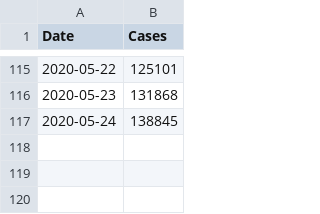
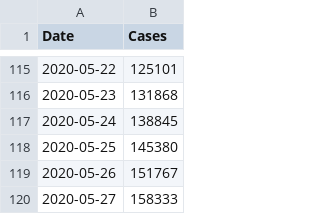
Before and after one commit to anujshr15/Covid-19-predictor, a CSV file: actual_df.csv, drawn as a sheet; only a part is shown, gaps mark what is left out; the diff names each change by its address in the sheet, - before the commit and + after, or states it on an @@ line.

```diff
--- a/actual_df.csv
+++ b/actual_df.csv
+row 118: 2020-05-25 | 145380
+row 119: 2020-05-26 | 151767
+row 120: 2020-05-27 | 158333
```
Also changed, not shown: 7 other files.
